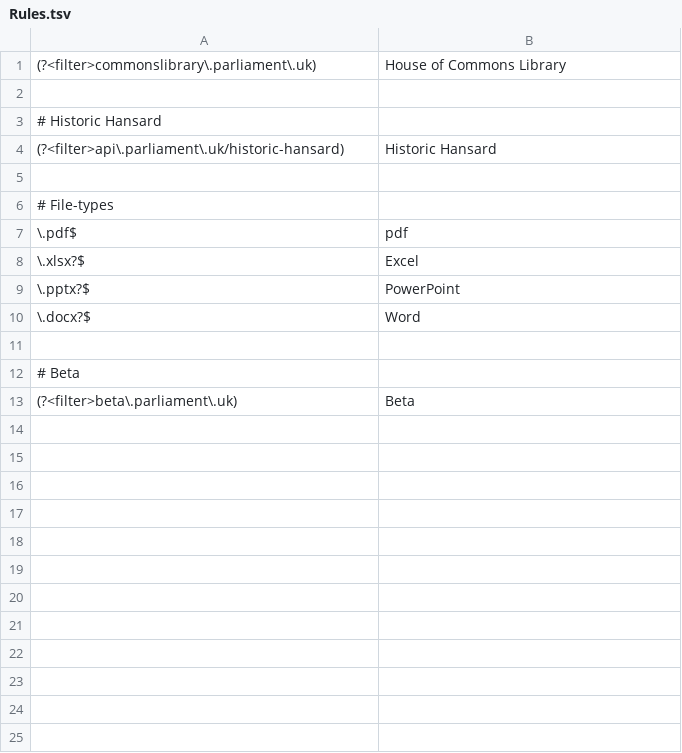
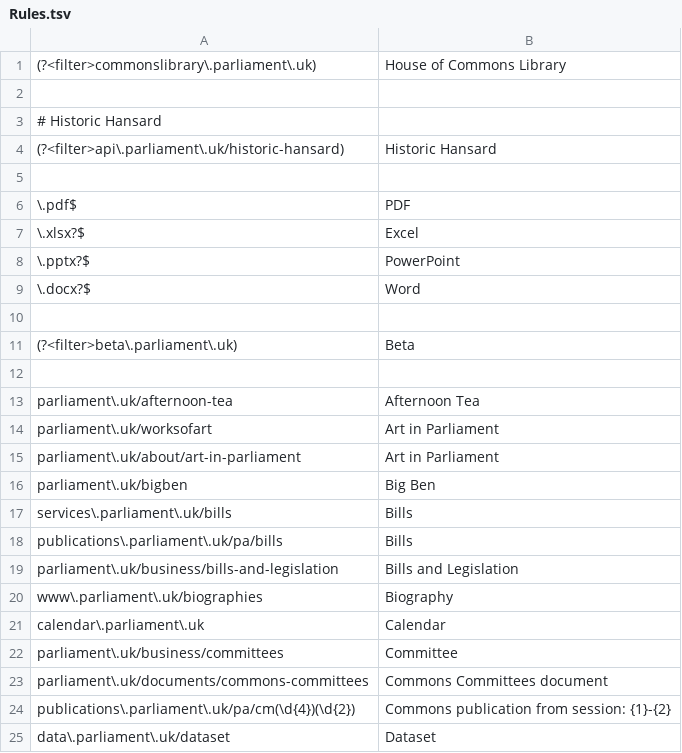
Before and after one commit to ukparliament/Search, a TSV file: Parliament.Search.Api/Rules.tsv, drawn as a sheet; only a part is shown; the diff covers the shown part only.

```diff
--- a/Parliament.Search.Api/Rules.tsv
+++ b/Parliament.Search.Api/Rules.tsv
@@ -5,4 +5,3 @@
 
-# File-types
-\.pdf$	pdf
+\.pdf$	PDF
 \.xlsx?$	Excel
@@ -11,3 +10,16 @@
 
-# Beta
 (?<filter>beta\.parliament\.uk)	Beta
+
+parliament\.uk/afternoon-tea	Afternoon Tea
+parliament\.uk/worksofart	Art in Parliament
+parliament\.uk/about/art-in-parliament	Art in Parliament
+parliament\.uk/bigben	Big Ben
+services\.parliament\.uk/bills	Bills
+publications\.parliament\.uk/pa/bills	Bills
+parliament\.uk/business/bills-and-legislation	Bills and Legislation
+www\.parliament\.uk/biographies	Biography
+calendar\.parliament\.uk	Calendar
+parliament\.uk/business/committees	Committee
+parliament\.uk/documents/commons-committees	Commons Committees document
+publications\.parliament\.uk/pa/cm(\d{4})(\d{2})	Commons publication from session: {1}-{2}
+data\.parliament\.uk/dataset	Dataset
```
Also changed, not shown: 46 added rows elsewhere in this file.
